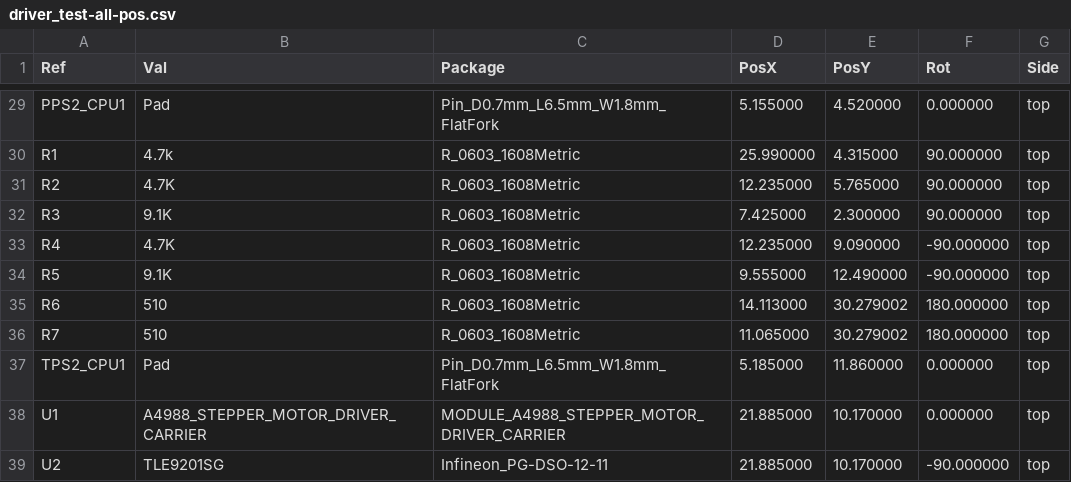
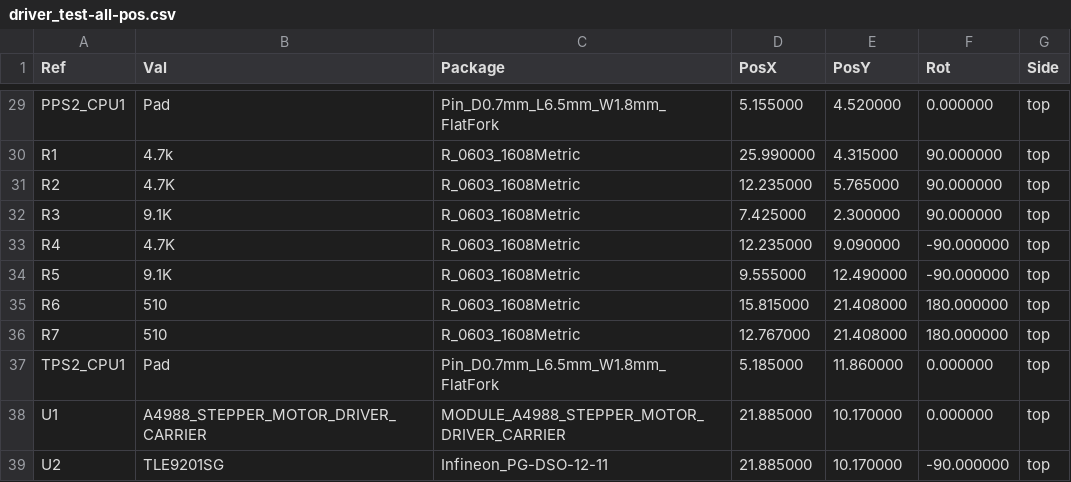
Before and after one commit to dynfer/hellen-example, a CSV file: gerber/driver_test-all-pos.csv, drawn as a sheet; only a part is shown, gaps mark what is left out; the diff covers the shown part only.

```diff
--- a/gerber/driver_test-all-pos.csv
+++ b/gerber/driver_test-all-pos.csv
@@ -34,4 +34,4 @@ Ref,Val,Package,PosX,PosY,Rot,Side
 "R5","9.1K","R_0603_1608Metric",9.555000,12.490000,-90.000000,top
-"R6","510","R_0603_1608Metric",14.113000,30.279002,180.000000,top
-"R7","510","R_0603_1608Metric",11.065000,30.279002,180.000000,top
+"R6","510","R_0603_1608Metric",15.815000,21.408000,180.000000,top
+"R7","510","R_0603_1608Metric",12.767000,21.408000,180.000000,top
 "TPS2_CPU1","Pad","Pin_D0.7mm_L6.5mm_W1.8mm_FlatFork",5.185000,11.860000,0.000000,top
```
Also changed, not shown: 2 added rows, 2 removed rows and 21 edited cells elsewhere in this file, 16 other files.
